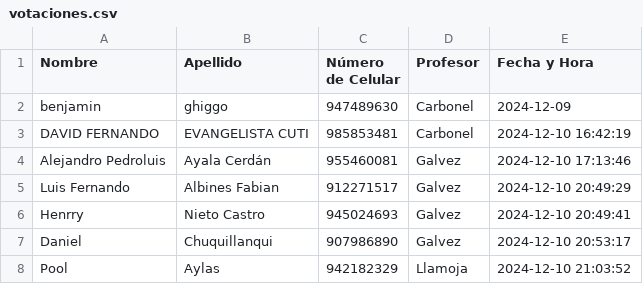
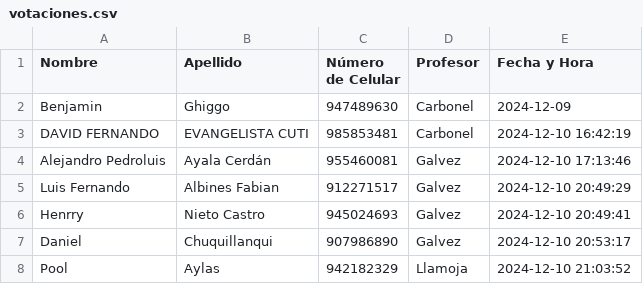
Before and after one commit to BenjaminGhiggo/teletronika, a CSV file: votaciones.csv, drawn as a sheet.

Commit message:
Actualizar votaciones.csv

```diff
--- a/votaciones.csv
+++ b/votaciones.csv
@@ -1,3 +1,3 @@
 Nombre,Apellido,Número de Celular,Profesor,Fecha y Hora
-benjamin,ghiggo ,947489630,Carbonel,2024-12-09
+Benjamin,Ghiggo ,947489630,Carbonel,2024-12-09
 DAVID FERNANDO,EVANGELISTA CUTI,985853481,Carbonel,2024-12-10 16:42:19
```
